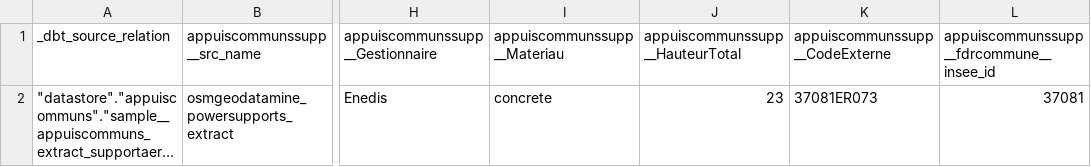
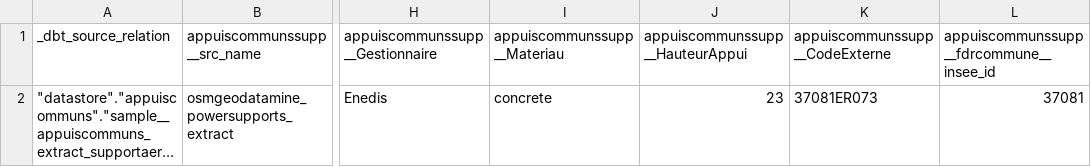
Before and after one commit to France-Data-Reseau/fdr-appuiscommuns, a CSV file: seeds/appuiscommuns_supportaerien__definition.csv, drawn as a sheet; only a part is shown, gaps mark what is left out; long unchanged cells end in …; the diff names each change by its address in the sheet, - before the commit and + after, or states it on an @@ line.

Commit message:
indicateurs (par habitants et compte des valeurs), target test et attendu (en cours), patches, doc - enrichie : par démographie commune, indicateurs : comptes par habitant et compte des valeurs de dictionnaires par dbt pivot - (en cours) test sur exemple / extrait et attendu : source_or_test_ref quand --target test, adaptation profiles - corrections transfo dont de flacombe (HauteurTotal !, renommage model...) - seed exemple : insee code parsé comme text sinon KO sur 2A035 (en Corse) - docs : TODOs (voir ci-dessous, aussi : analyse de réconciliation par déduplication, métamodèle, cleanup) TODOs : - suite test sur exemple / extrait et attendu, utiliser le jeu importé - refactoring et mutualisation - upload communes a avalé accents ;_;

```diff
--- a/seeds/appuiscommuns_supportaerien__definition.csv
+++ b/seeds/appuiscommuns_supportaerien__definition.csv
-J1: appuiscommunssupp__HauteurTotal
+J1: appuiscommunssupp__HauteurAppui
```
Also changed, not shown: 14 other files.
